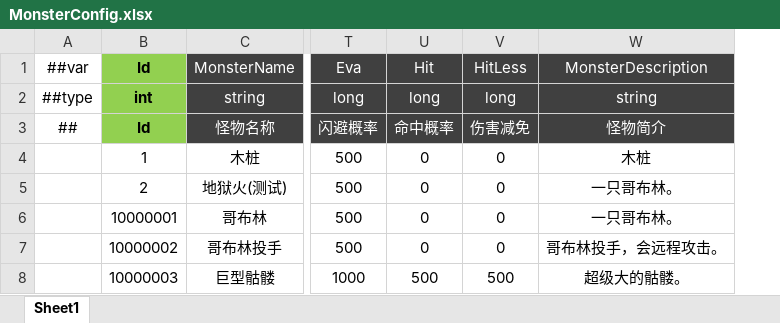
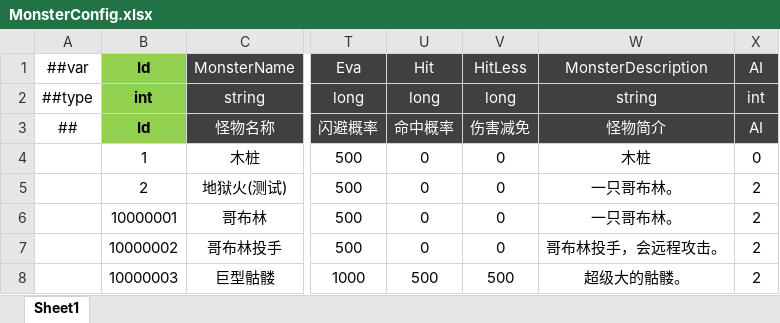
Before and after one commit to csyinghuochong/miniprogram_1, an Excel workbook: Unity/Assets/Config/Excel/MonsterConfig.xlsx, sheet Sheet1, drawn as a sheet; only a part is shown, gaps mark what is left out; values as stored, in another font and other column widths than the file's, no borders; the diff names each change by its address in the sheet, - before the commit and + after, or states it on an @@ line.

```diff
--- a/Unity/Assets/Config/Excel/MonsterConfig.xlsx (sheet Sheet1)
+++ b/Unity/Assets/Config/Excel/MonsterConfig.xlsx (sheet Sheet1)
+column X, rows 1-8: AI | int | AI | 0 | 2 | 2 | 2 | 2
```
Also changed, not shown: 11 other files.
